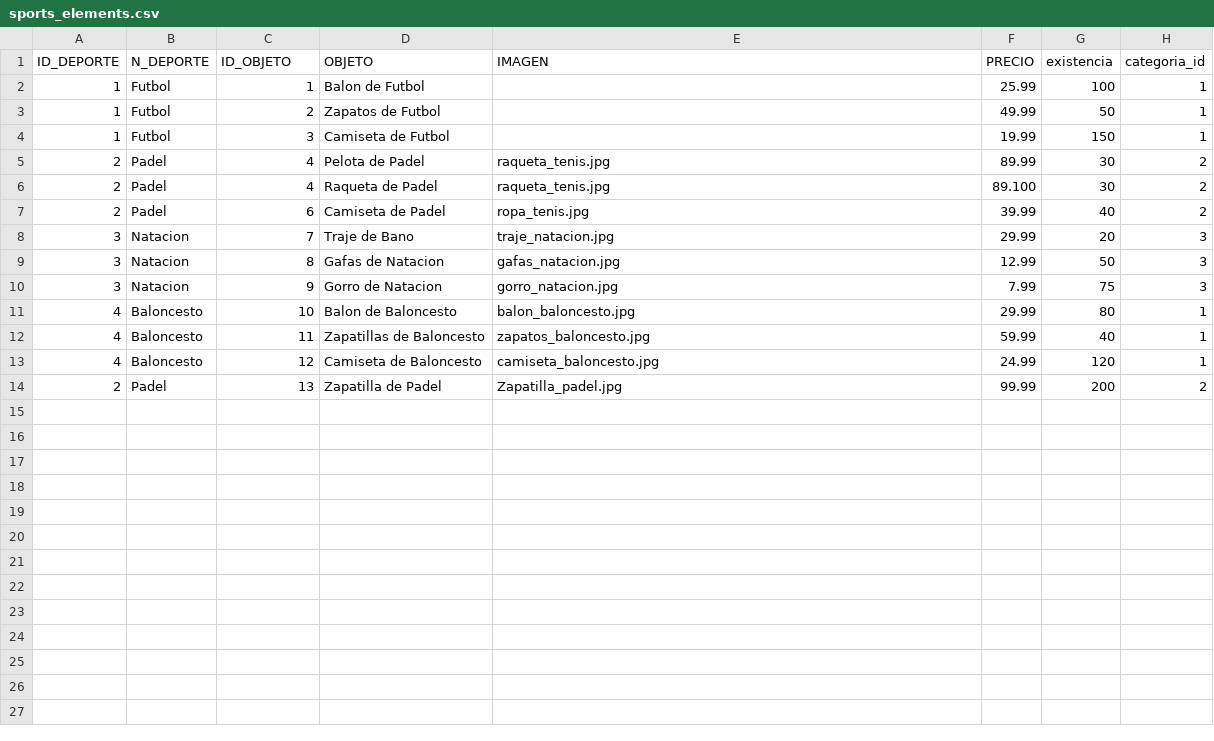
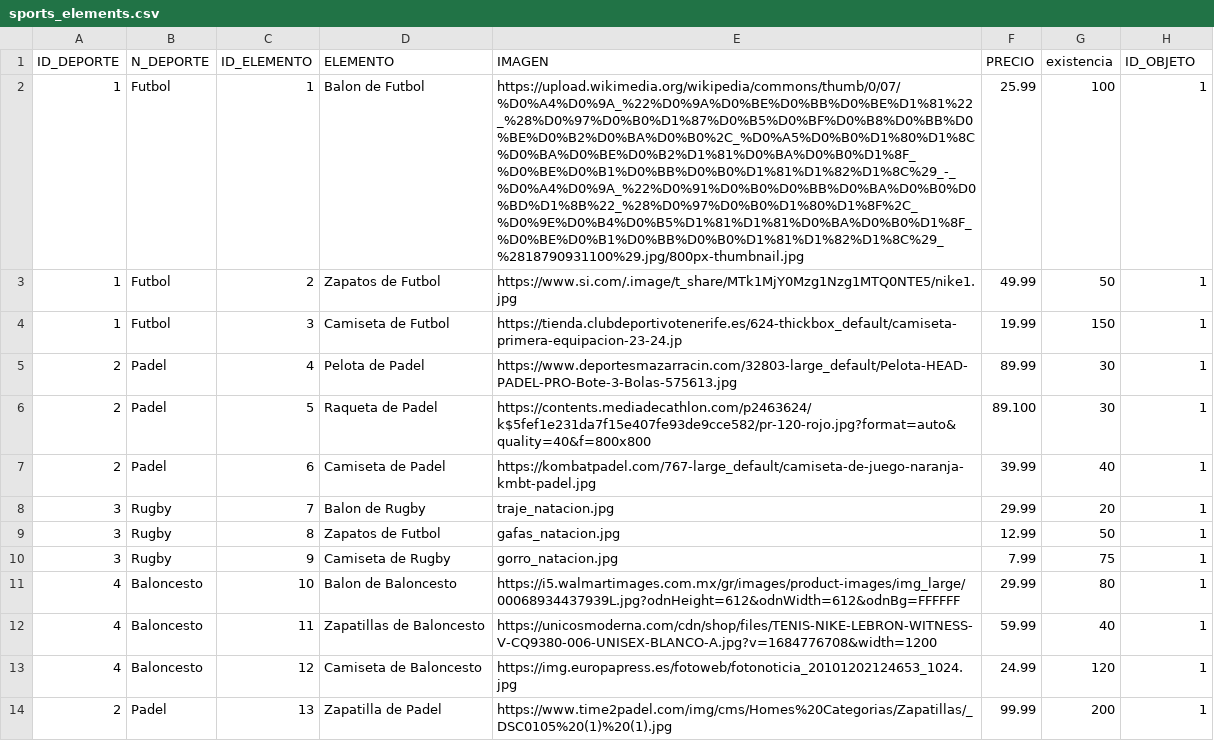
Before and after one commit to garciarodrigo99/AbstractFactory, a CSV file: sports_elements.csv, drawn as a sheet.

Commit message:
elementos baloncesto

```diff
--- a/sports_elements.csv
+++ b/sports_elements.csv
@@ -1,14 +1,14 @@
-ID_DEPORTE,N_DEPORTE,ID_OBJETO,OBJETO,IMAGEN,PRECIO,existencia,categoria_id
-1,Futbol,1,Balon de Futbol,,25.99,100,1
-1,Futbol,2,Zapatos de Futbol,,49.99,50,1
-1,Futbol,3,Camiseta de Futbol,,19.99,150,1
-2,Padel,4,Pelota de Padel,raqueta_tenis.jpg,89.99,30,2
-2,Padel,4,Raqueta de Padel,raqueta_tenis.jpg,89.100,30,2
-2,Padel,6,Camiseta de Padel,ropa_tenis.jpg,39.99,40,2
-3,Natacion,7,Traje de Bano,traje_natacion.jpg,29.99,20,3
-3,Natacion,8,Gafas de Natacion,gafas_natacion.jpg,12.99,50,3
-3,Natacion,9,Gorro de Natacion,gorro_natacion.jpg,7.99,75,3
-4,Baloncesto,10,Balon de Baloncesto,balon_baloncesto.jpg,29.99,80,1
-4,Baloncesto,11,Zapatillas de Baloncesto,zapatos_baloncesto.jpg,59.99,40,1
-4,Baloncesto,12,Camiseta de Baloncesto,camiseta_baloncesto.jpg,24.99,120,1
-2,Padel,13,Zapatilla de Padel,Zapatilla_padel.jpg,99.99,200,2
+ID_DEPORTE,N_DEPORTE,ID_ELEMENTO,ELEMENTO,IMAGEN,PRECIO,existencia,ID_OBJETO
+1,Futbol,1,Balon de Futbol,https://upload.wikimedia.org/wikipedia/commons/thumb/0/07/%D0%A4%D0%9A_%22%D0%9A%D0%BE%D0%BB%D0%BE%D1%81%22_%28%D0%97%D0%B0%D1%87%D0%B5%D0%BF%D0%B8%D0%BB%D0%BE%D0%B2%D0%BA%D0%B0%2C_%D0%A5%D0%B0%D1%80%D1%8C%D0%BA%D0%BE%D0%B2%D1%81%D0%BA%D0%B0%D1%8F_%D0%BE%D0%B1%D0%BB%D0%B0%D1%81%D1%82%D1%8C%29_-_%D0%A4%D0%9A_%22%D0%91%D0%B0%D0%BB%D0%BA%D0%B0%D0%BD%D1%8B%22_%28%D0%97%D0%B0%D1%80%D1%8F%2C_%D0%9E%D0%B4%D0%B5%D1%81%D1%81%D0%BA%D0%B0%D1%8F_%D0%BE%D0%B1%D0%BB%D0%B0%D1%81%D1%82%D1%8C%29_%2818790931100%29.jpg/800px-thumbnail.jpg,25.99,100,1
+1,Futbol,2,Zapatos de Futbol,https://www.si.com/.image/t_share/MTk1MjY0Mzg1Nzg1MTQ0NTE5/nike1.jpg,49.99,50,1
+1,Futbol,3,Camiseta de Futbol,https://tienda.clubdeportivotenerife.es/624-thickbox_default/camiseta-primera-equipacion-23-24.jp,19.99,150,1
+2,Padel,4,Pelota de Padel,https://www.deportesmazarracin.com/32803-large_default/Pelota-HEAD-PADEL-PRO-Bote-3-Bolas-575613.jpg,89.99,30,1
+2,Padel,5,Raqueta de Padel,https://contents.mediadecathlon.com/p2463624/k$5fef1e231da7f15e407fe93de9cce582/pr-120-rojo.jpg?format=auto&quality=40&f=800x800,89.100,30,1
+2,Padel,6,Camiseta de Padel,https://kombatpadel.com/767-large_default/camiseta-de-juego-naranja-kmbt-padel.jpg,39.99,40,1
+3,Rugby,7,Balon de Rugby,traje_natacion.jpg,29.99,20,1
+3,Rugby,8,Zapatos de Futbol,gafas_natacion.jpg,12.99,50,1
+3,Rugby,9,Camiseta de Rugby,gorro_natacion.jpg,7.99,75,1
+4,Baloncesto,10,Balon de Baloncesto,https://i5.walmartimages.com.mx/gr/images/product-images/img_large/00068934437939L.jpg?odnHeight=612&odnWidth=612&odnBg=FFFFFF,29.99,80,1
+4,Baloncesto,11,Zapatillas de Baloncesto, https://unicosmoderna.com/cdn/shop/files/TENIS-NIKE-LEBRON-WITNESS-V-CQ9380-006-UNISEX-BLANCO-A.jpg?v=1684776708&width=1200,59.99,40,1
+4,Baloncesto,12,Camiseta de Baloncesto, https://img.europapress.es/fotoweb/fotonoticia_20101202124653_1024.jpg,24.99,120,1
+2,Padel,13,Zapatilla de Padel,https://www.time2padel.com/img/cms/Homes%20Categorias/Zapatillas/_DSC0105%20(1)%20(1).jpg,99.99,200,1
```
Also changed, not shown: 10 other files.
